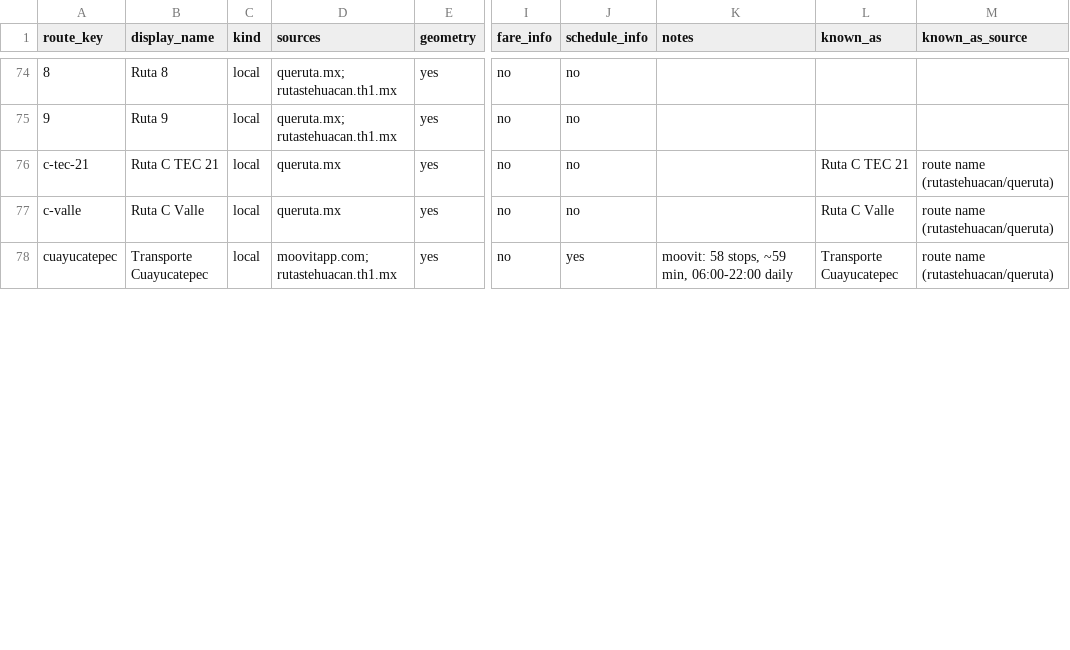
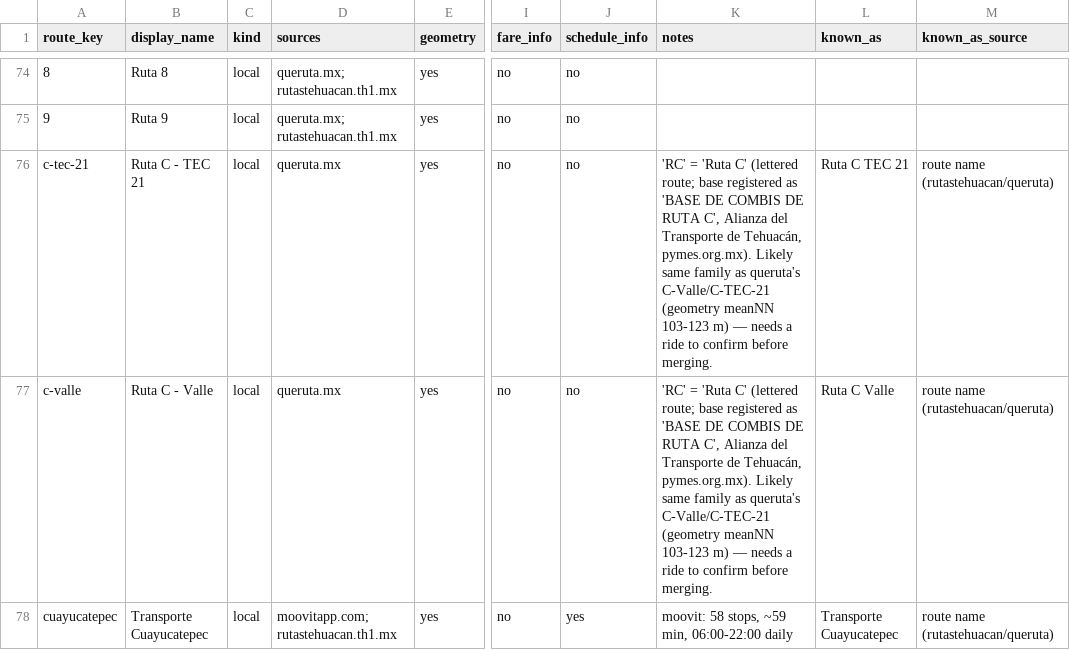
Before and after one commit to mauriciotellezdev/mitehuacan, a CSV file: tehuacan/data/master_route_index.csv, drawn as a sheet; only a part is shown, gaps mark what is left out; the diff covers the shown part only; the diff names each change by its address in the sheet, - before the commit and + after, or states it on an @@ line.

Commit message:
remove alias badges, normalize ruta c family names, log ruta 14 defunct finding

```diff
--- a/tehuacan/data/master_route_index.csv
+++ b/tehuacan/data/master_route_index.csv
-B76 (display_name): Ruta C TEC 21
+B76 (display_name): Ruta C - TEC 21
-K76:K77 (notes): (empty)
+K76:K77 (notes): 'RC' = 'Ruta C' (lettered route; base registered as 'BASE DE COMBIS DE RUTA C', Alianza del Transporte de Tehuacán, pymes.org.mx). Likely same family as queruta's C-Valle/C-TEC-21 (geometry meanNN 103-123 m) — needs a ride to confirm before merging.
-B77 (display_name): Ruta C Valle
+B77 (display_name): Ruta C - Valle
```
Also changed, not shown: 4 edited cells elsewhere in this file, 5 other files.
